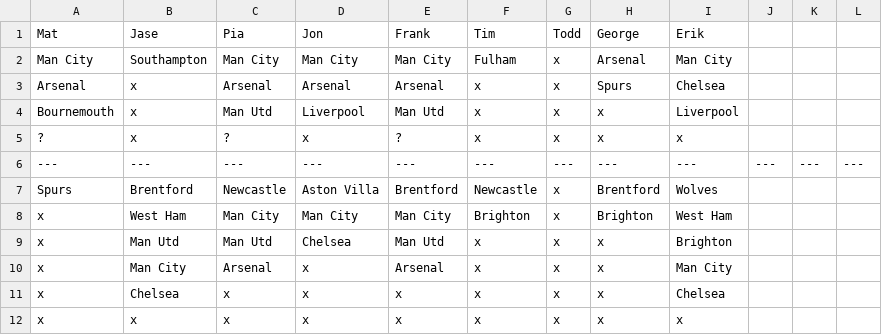
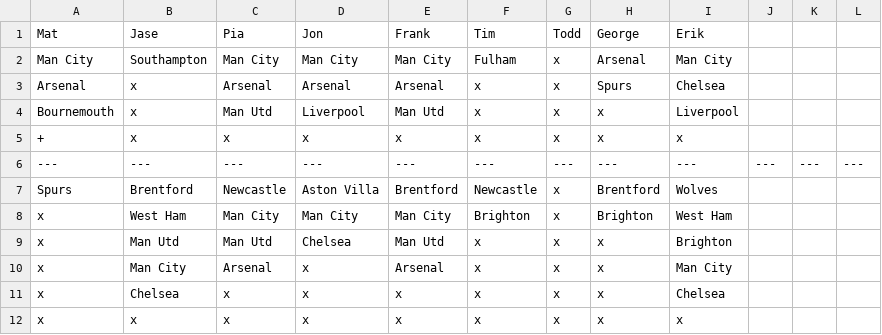
Before and after one commit to matbroughty/fffc, a CSV file: data/killer.csv, drawn as a sheet; only a part is shown.

Commit message:
round 44 + prem killer win

```diff
--- a/data/killer.csv
+++ b/data/killer.csv
@@ -4,3 +4,3 @@ Arsenal,x,Arsenal,Arsenal,Arsenal,x,x,Spurs,Chelsea
 Bournemouth,x,Man Utd,Liverpool,Man Utd,x,x,x,Liverpool
-?,x,?,x,?,x,x,x,x
++,x,x,x,x,x,x,x,x
 ---,---,---,---,---,---,---,---,---,---,---,---
```
Also changed, not shown: data/kent.csv, 2 other files.
